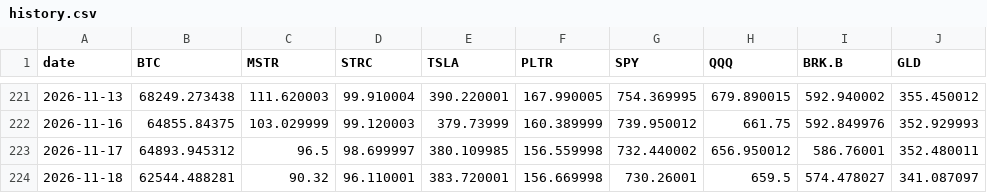
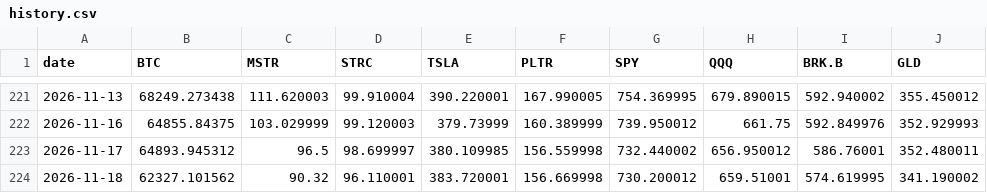
Before and after one commit to Schadhaxx/paperstreetbtc, a CSV file: history.csv, drawn as a sheet; only a part is shown, gaps mark what is left out.

```diff
--- a/history.csv
+++ b/history.csv
@@ -223,2 +223,2 @@ date,BTC,MSTR,STRC,TSLA,PLTR,SPY,QQQ,BRK.B,GLD
 2026-11-17,64893.945312,96.5,98.699997,380.109985,156.559998,732.440002,656.950012,586.76001,352.480011
-2026-11-18,62544.488281,90.32,96.110001,383.720001,156.669998,730.26001,659.5,574.478027,341.087097
+2026-11-18,62327.101562,90.32,96.110001,383.720001,156.669998,730.200012,659.51001,574.619995,341.190002
```
Also changed, not shown: 5 other files.
